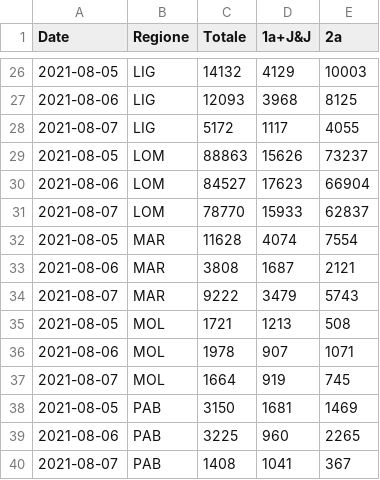
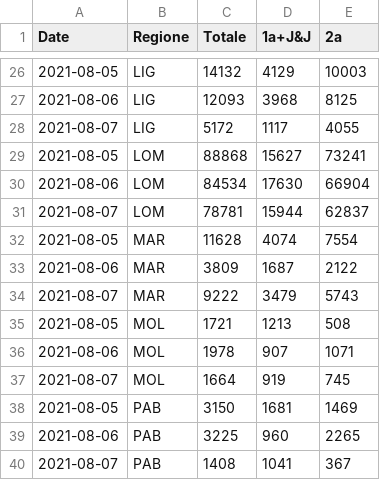
Before and after one commit to tomvitale/covid19-stats, a CSV file: vaccini-stats.csv, drawn as a sheet; only a part is shown, gaps mark what is left out; the diff covers the shown part only.

```diff
--- a/vaccini-stats.csv
+++ b/vaccini-stats.csv
@@ -28,7 +28,7 @@ Date,Regione,Totale,1a+J&J,2a
 2021-08-07,LIG,5172,1117,4055
-2021-08-05,LOM,88863,15626,73237
-2021-08-06,LOM,84527,17623,66904
-2021-08-07,LOM,78770,15933,62837
+2021-08-05,LOM,88868,15627,73241
+2021-08-06,LOM,84534,17630,66904
+2021-08-07,LOM,78781,15944,62837
 2021-08-05,MAR,11628,4074,7554
-2021-08-06,MAR,3808,1687,2121
+2021-08-06,MAR,3809,1687,2122
 2021-08-07,MAR,9222,3479,5743
```
Also changed, not shown: 9 added rows, 9 removed rows and 26 edited cells elsewhere in this file, vaccini-data.csv.
